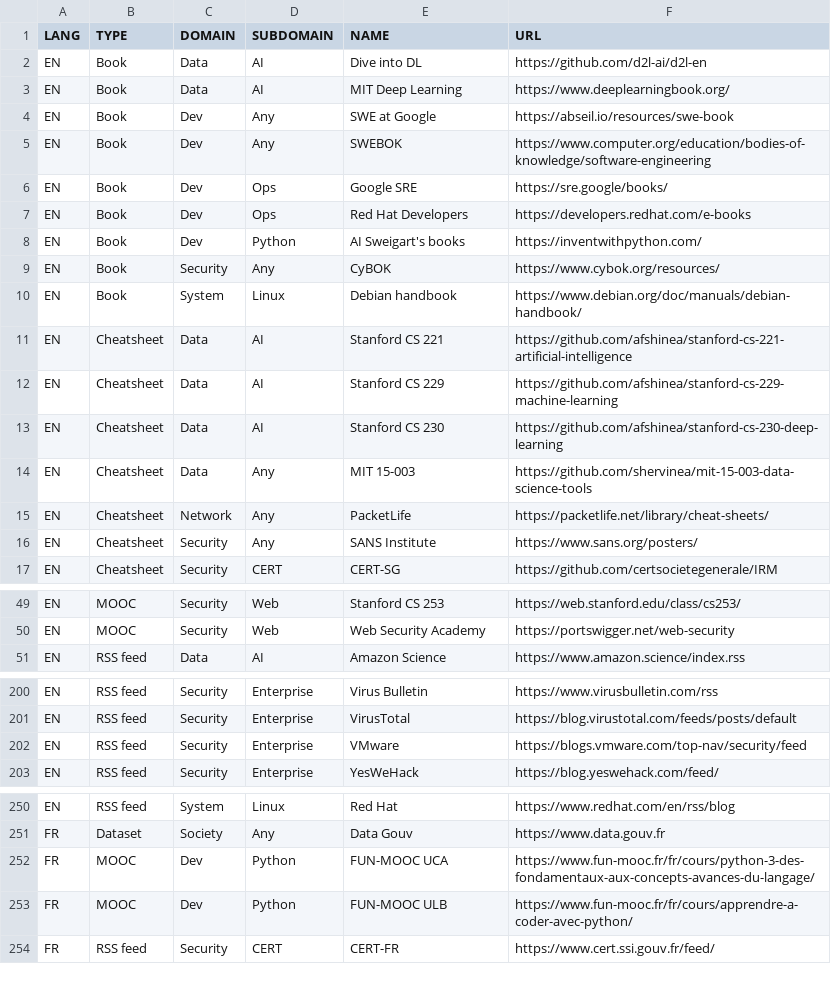
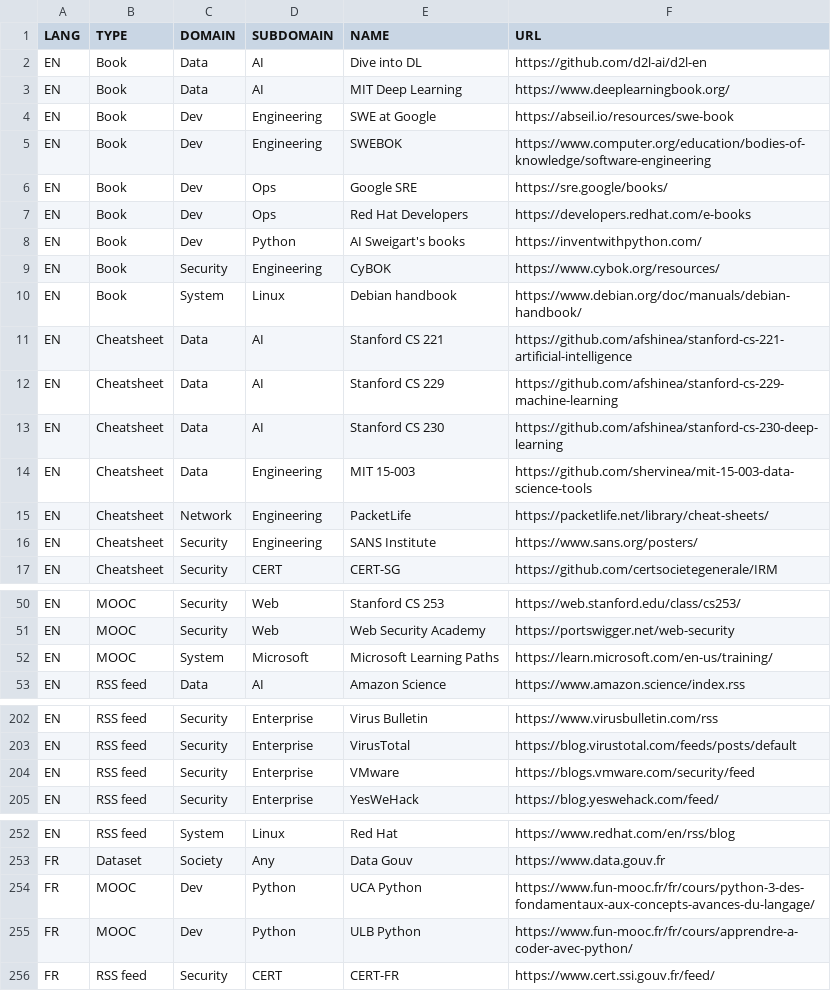
Before and after one commit to pierrafleur/bibliopen-source, a CSV file: bibliopen-source.csv, drawn as a sheet; only a part is shown, gaps mark what is left out; the diff covers the shown part only.

```diff
--- a/bibliopen-source.csv
+++ b/bibliopen-source.csv
@@ -3,4 +3,4 @@ EN;Book;Data;AI;Dive into DL;https://github.com/d2l-ai/d2l-en
 EN;Book;Data;AI;MIT Deep Learning;https://www.deeplearningbook.org/
-EN;Book;Dev;Any;SWE at Google;https://abseil.io/resources/swe-book
-EN;Book;Dev;Any;SWEBOK;https://www.computer.org/education/bodies-of-knowledge/software-engineering
+EN;Book;Dev;Engineering;SWE at Google;https://abseil.io/resources/swe-book
+EN;Book;Dev;Engineering;SWEBOK;https://www.computer.org/education/bodies-of-knowledge/software-engineering
 EN;Book;Dev;Ops;Google SRE;https://sre.google/books/
@@ -8,3 +8,3 @@ EN;Book;Dev;Ops;Red Hat Developers;https://developers.redhat.com/e-books
 EN;Book;Dev;Python;AI Sweigart's books;https://inventwithpython.com/
-EN;Book;Security;Any;CyBOK;https://www.cybok.org/resources/
+EN;Book;Security;Engineering;CyBOK;https://www.cybok.org/resources/
 EN;Book;System;Linux;Debian handbook;https://www.debian.org/doc/manuals/debian-handbook/
@@ -13,5 +13,5 @@ EN;Cheatsheet;Data;AI;Stanford CS 229;https://github.com/afshinea/stanford-cs-22
 EN;Cheatsheet;Data;AI;Stanford CS 230;https://github.com/afshinea/stanford-cs-230-deep-learning
-EN;Cheatsheet;Data;Any;MIT 15-003;https://github.com/shervinea/mit-15-003-data-science-tools
-EN;Cheatsheet;Network;Any;PacketLife;https://packetlife.net/library/cheat-sheets/
-EN;Cheatsheet;Security;Any;SANS Institute;https://www.sans.org/posters/
+EN;Cheatsheet;Data;Engineering;MIT 15-003;https://github.com/shervinea/mit-15-003-data-science-tools
+EN;Cheatsheet;Network;Engineering;PacketLife;https://packetlife.net/library/cheat-sheets/
+EN;Cheatsheet;Security;Engineering;SANS Institute;https://www.sans.org/posters/
 EN;Cheatsheet;Security;CERT;CERT-SG;https://github.com/certsocietegenerale/IRM
@@ -50,2 +51,3 @@ EN;MOOC;Security;Web;Stanford CS 253;https://web.stanford.edu/class/cs253/
 EN;MOOC;Security;Web;Web Security Academy;https://portswigger.net/web-security
+EN;MOOC;System;Microsoft;Microsoft Learning Paths;https://learn.microsoft.com/en-us/training/
 EN;RSS feed;Data;AI;Amazon Science;https://www.amazon.science/index.rss
@@ -201,3 +203,3 @@ EN;RSS feed;Security;Enterprise;Virus Bulletin;https://www.virusbulletin.com/rss
 EN;RSS feed;Security;Enterprise;VirusTotal;https://blog.virustotal.com/feeds/posts/default
-EN;RSS feed;Security;Enterprise;VMware;https://blogs.vmware.com/top-nav/security/feed
+EN;RSS feed;Security;Enterprise;VMware;https://blogs.vmware.com/security/feed
 EN;RSS feed;Security;Enterprise;YesWeHack;https://blog.yeswehack.com/feed/
@@ -251,4 +253,4 @@ EN;RSS feed;System;Linux;Red Hat;https://www.redhat.com/en/rss/blog
 FR;Dataset;Society;Any;Data Gouv;https://www.data.gouv.fr
-FR;MOOC;Dev;Python;FUN-MOOC UCA;https://www.fun-mooc.fr/fr/cours/python-3-des-fondamentaux-aux-concepts-avances-du-langage/
-FR;MOOC;Dev;Python;FUN-MOOC ULB;https://www.fun-mooc.fr/fr/cours/apprendre-a-coder-avec-python/
+FR;MOOC;Dev;Python;UCA Python;https://www.fun-mooc.fr/fr/cours/python-3-des-fondamentaux-aux-concepts-avances-du-langage/
+FR;MOOC;Dev;Python;ULB Python;https://www.fun-mooc.fr/fr/cours/apprendre-a-coder-avec-python/
 FR;RSS feed;Security;CERT;CERT-FR;https://www.cert.ssi.gouv.fr/feed/
```
Also changed, not shown: 1 added row and 19 edited cells elsewhere in this file.
